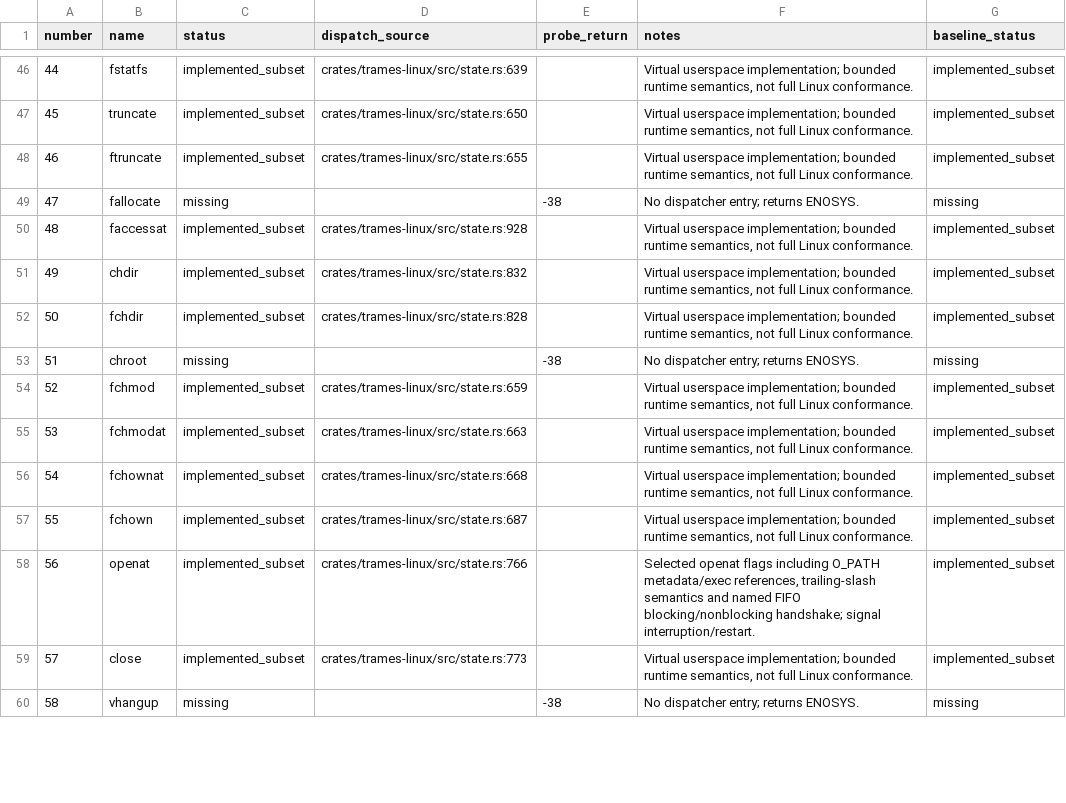
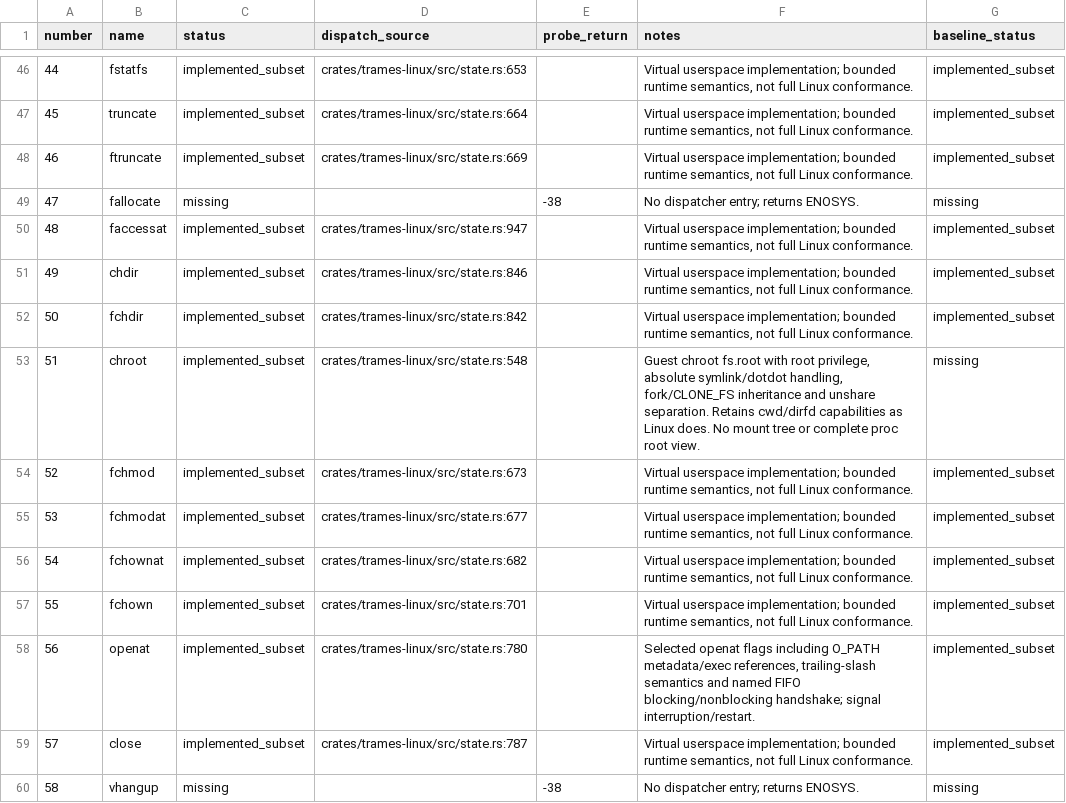
Before and after one commit to kb5000/trames, a CSV file: docs/validation/compatibility-current-syscalls.csv, drawn as a sheet; only a part is shown, gaps mark what is left out; the diff covers the shown part only.

Commit message:
Add guest UTS namespaces and chroot; default sessions to direct native networking
Implement retained UTS namespace descriptors, unshare/setns/clone and root-relative path resolution. Route default TCP/UDP through native sockets with a bounded system DNS endpoint and host-visible listeners.

Validate 301 Rust tests, 1/4-CPU guest tools, FFI DNS/listeners/config retention, native/virtual network and fd-exec regressions; retain explicit container and platform limits.

```diff
--- a/docs/validation/compatibility-current-syscalls.csv
+++ b/docs/validation/compatibility-current-syscalls.csv
@@ -46,15 +46,15 @@ number,name,status,dispatch_source,probe_return,notes,baseline_status
-44,fstatfs,implemented_subset,crates/trames-linux/src/state.rs:639,,"Virtual userspace implementation; bounded runtime semantics, not full Linux conformance.",implemented_subset
-45,truncate,implemented_subset,crates/trames-linux/src/state.rs:650,,"Virtual userspace implementation; bounded runtime semantics, not full Linux conformance.",implemented_subset
-46,ftruncate,implemented_subset,crates/trames-linux/src/state.rs:655,,"Virtual userspace implementation; bounded runtime semantics, not full Linux conformance.",implemented_subset
+44,fstatfs,implemented_subset,crates/trames-linux/src/state.rs:653,,"Virtual userspace implementation; bounded runtime semantics, not full Linux conformance.",implemented_subset
+45,truncate,implemented_subset,crates/trames-linux/src/state.rs:664,,"Virtual userspace implementation; bounded runtime semantics, not full Linux conformance.",implemented_subset
+46,ftruncate,implemented_subset,crates/trames-linux/src/state.rs:669,,"Virtual userspace implementation; bounded runtime semantics, not full Linux conformance.",implemented_subset
 47,fallocate,missing,,-38,No dispatcher entry; returns ENOSYS.,missing
-48,faccessat,implemented_subset,crates/trames-linux/src/state.rs:928,,"Virtual userspace implementation; bounded runtime semantics, not full Linux conformance.",implemented_subset
-49,chdir,implemented_subset,crates/trames-linux/src/state.rs:832,,"Virtual userspace implementation; bounded runtime semantics, not full Linux conformance.",implemented_subset
-50,fchdir,implemented_subset,crates/trames-linux/src/state.rs:828,,"Virtual userspace implementation; bounded runtime semantics, not full Linux conformance.",implemented_subset
-51,chroot,missing,,-38,No dispatcher entry; returns ENOSYS.,missing
-52,fchmod,implemented_subset,crates/trames-linux/src/state.rs:659,,"Virtual userspace implementation; bounded runtime semantics, not full Linux conformance.",implemented_subset
-53,fchmodat,implemented_subset,crates/trames-linux/src/state.rs:663,,"Virtual userspace implementation; bounded runtime semantics, not full Linux conformance.",implemented_subset
-54,fchownat,implemented_subset,crates/trames-linux/src/state.rs:668,,"Virtual userspace implementation; bounded runtime semantics, not full Linux conformance.",implemented_subset
-55,fchown,implemented_subset,crates/trames-linux/src/state.rs:687,,"Virtual userspace implementation; bounded runtime semantics, not full Linux conformance.",implemented_subset
-56,openat,implemented_subset,crates/trames-linux/src/state.rs:766,,"Selected openat flags including O_PATH metadata/exec references, trailing-slash semantics and named FIFO blocking/nonblocking handshake; signal interruption/restart.",implemented_subset
-57,close,implemented_subset,crates/trames-linux/src/state.rs:773,,"Virtual userspace implementation; bounded runtime semantics, not full Linux conformance.",implemented_subset
+48,faccessat,implemented_subset,crates/trames-linux/src/state.rs:947,,"Virtual userspace implementation; bounded runtime semantics, not full Linux conformance.",implemented_subset
+49,chdir,implemented_subset,crates/trames-linux/src/state.rs:846,,"Virtual userspace implementation; bounded runtime semantics, not full Linux conformance.",implemented_subset
+50,fchdir,implemented_subset,crates/trames-linux/src/state.rs:842,,"Virtual userspace implementation; bounded runtime semantics, not full Linux conformance.",implemented_subset
+51,chroot,implemented_subset,crates/trames-linux/src/state.rs:548,,"Guest chroot fs.root with root privilege, absolute symlink/dotdot handling, fork/CLONE_FS inheritance and unshare separation. Retains cwd/dirfd capabilities as Linux does. No mount tree or complete proc root view.",missing
+52,fchmod,implemented_subset,crates/trames-linux/src/state.rs:673,,"Virtual userspace implementation; bounded runtime semantics, not full Linux conformance.",implemented_subset
+53,fchmodat,implemented_subset,crates/trames-linux/src/state.rs:677,,"Virtual userspace implementation; bounded runtime semantics, not full Linux conformance.",implemented_subset
+54,fchownat,implemented_subset,crates/trames-linux/src/state.rs:682,,"Virtual userspace implementation; bounded runtime semantics, not full Linux conformance.",implemented_subset
+55,fchown,implemented_subset,crates/trames-linux/src/state.rs:701,,"Virtual userspace implementation; bounded runtime semantics, not full Linux conformance.",implemented_subset
+56,openat,implemented_subset,crates/trames-linux/src/state.rs:780,,"Selected openat flags including O_PATH metadata/exec references, trailing-slash semantics and named FIFO blocking/nonblocking handshake; signal interruption/restart.",implemented_subset
+57,close,implemented_subset,crates/trames-linux/src/state.rs:787,,"Virtual userspace implementation; bounded runtime semantics, not full Linux conformance.",implemented_subset
 58,vhangup,missing,,-38,No dispatcher entry; returns ENOSYS.,missing
```
Also changed, not shown: 170 edited cells elsewhere in this file, 40 other files.
